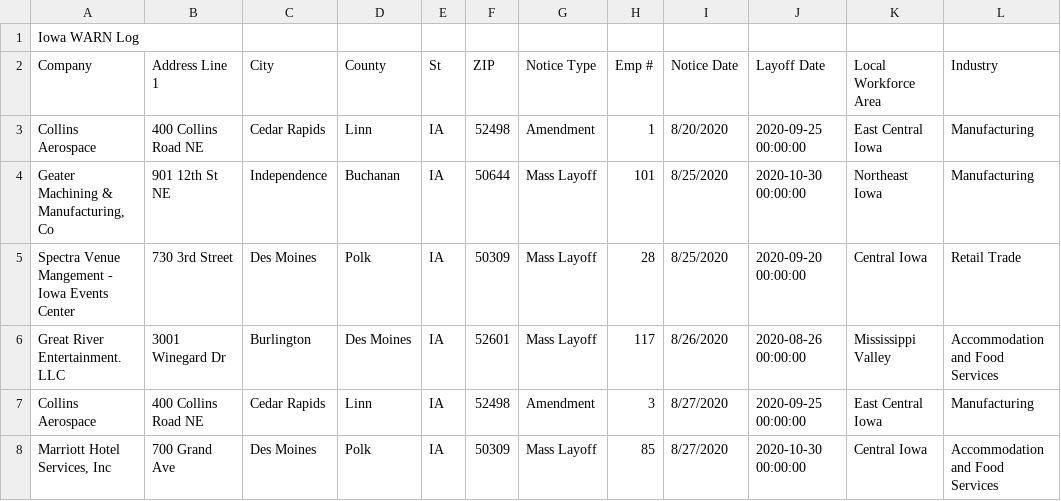
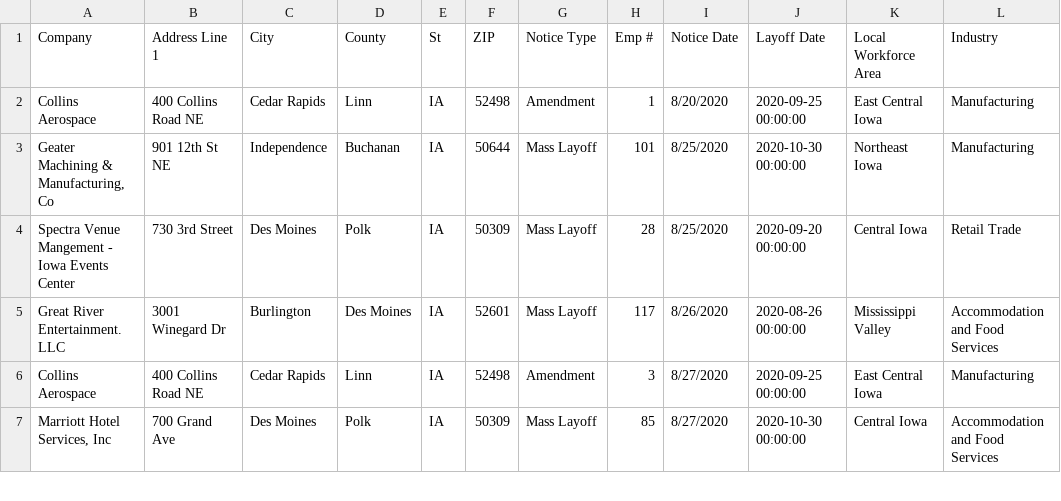
Before and after one commit to qu-genesis/github-action-class-nicar, a CSV file: data/ia.csv, drawn as a sheet; only a part is shown.

```diff
--- a/data/ia.csv
+++ b/data/ia.csv
@@ -1,2 +1 @@
-Iowa WARN Log,,,,,,,,,,,,,,,,,,,,,,,,,
 Company,Address Line 1,City,County,St,ZIP,Notice Type,Emp #,Notice Date,Layoff Date,Local Workforce Area,Industry,,,,,,,,,,,,,,
```
